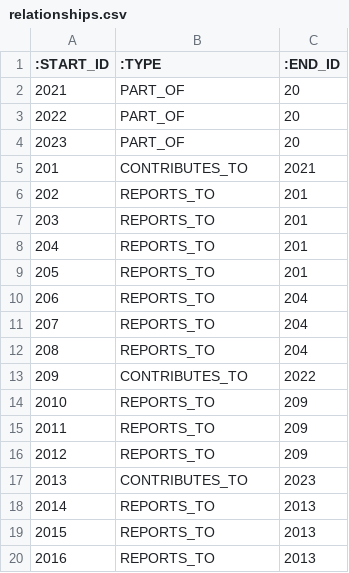
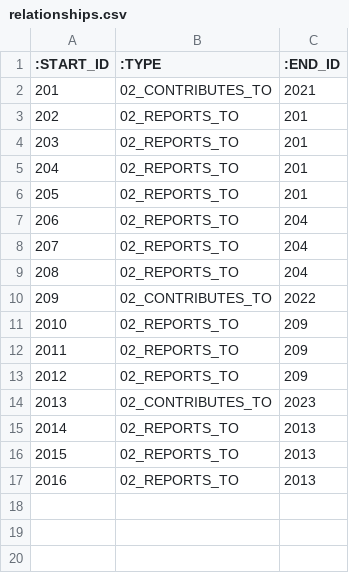
Before and after one commit to THM-Graphs/nakar, a CSV file: nakar-db-examples/import/02_many_labels/relationships.csv, drawn as a sheet.

```diff
--- a/nakar-db-examples/import/02_many_labels/relationships.csv
+++ b/nakar-db-examples/import/02_many_labels/relationships.csv
@@ -1,20 +1,17 @@
 :START_ID,:TYPE,:END_ID
-2021,PART_OF,20
-2022,PART_OF,20
-2023,PART_OF,20
-201,CONTRIBUTES_TO,2021
-202,REPORTS_TO,201
-203,REPORTS_TO,201
-204,REPORTS_TO,201
-205,REPORTS_TO,201
-206,REPORTS_TO,204
-207,REPORTS_TO,204
-208,REPORTS_TO,204
-209,CONTRIBUTES_TO,2022
-2010,REPORTS_TO,209
-2011,REPORTS_TO,209
-2012,REPORTS_TO,209
-2013,CONTRIBUTES_TO,2023
-2014,REPORTS_TO,2013
-2015,REPORTS_TO,2013
-2016,REPORTS_TO,2013
+201,02_CONTRIBUTES_TO,2021
+202,02_REPORTS_TO,201
+203,02_REPORTS_TO,201
+204,02_REPORTS_TO,201
+205,02_REPORTS_TO,201
+206,02_REPORTS_TO,204
+207,02_REPORTS_TO,204
+208,02_REPORTS_TO,204
+209,02_CONTRIBUTES_TO,2022
+2010,02_REPORTS_TO,209
+2011,02_REPORTS_TO,209
+2012,02_REPORTS_TO,209
+2013,02_CONTRIBUTES_TO,2023
+2014,02_REPORTS_TO,2013
+2015,02_REPORTS_TO,2013
+2016,02_REPORTS_TO,2013
```
Also changed, not shown: nakar-db-examples/import/01_multiple_labels/nodes.csv, nakar-db-examples/import/02_many_labels/nodes.csv, 14 other files.
